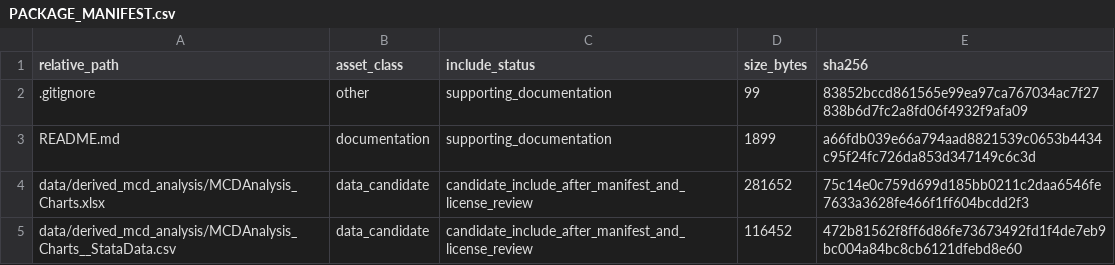
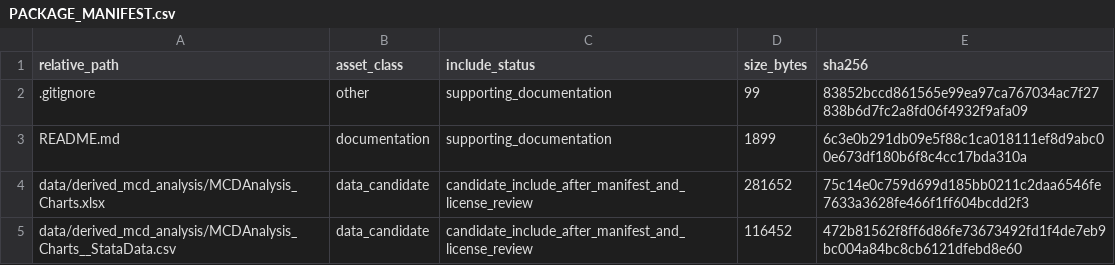
Before and after one commit to dlevinson/paper-2018-09-network-structure-and-the-journey-to-work-an-intra-metropolitan-analysis, a CSV file: PACKAGE_MANIFEST.csv, drawn as a sheet; only a part is shown.

Commit message:
Refresh package metadata after upload routing

```diff
--- a/PACKAGE_MANIFEST.csv
+++ b/PACKAGE_MANIFEST.csv
@@ -2,3 +2,3 @@ relative_path,asset_class,include_status,size_bytes,sha256
 .gitignore,other,supporting_documentation,99,83852bccd861565e99ea97ca767034ac7f27838b6d7fc2a8fd06f4932f9afa09
-README.md,documentation,supporting_documentation,1899,a66fdb039e66a794aad8821539c0653b4434c95f24fc726da853d347149c6c3d
+README.md,documentation,supporting_documentation,1899,6c3e0b291db09e5f88c1ca018111ef8d9abc00e673df180b6f8c4cc17bda310a
 data/derived_mcd_analysis/MCDAnalysis_Charts.xlsx,data_candidate,candidate_include_after_manifest_and_license_review,281652,75c14e0c759d699d185bb0211c2daa6546fe7633a3628fe466f1ff604bcdd2f3
```
Also changed, not shown: 3 other files.
